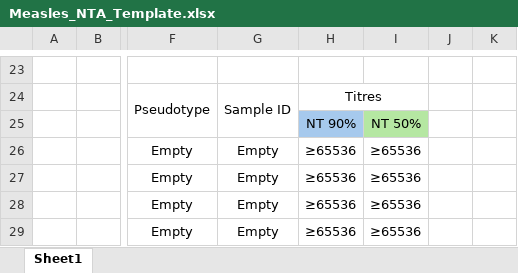
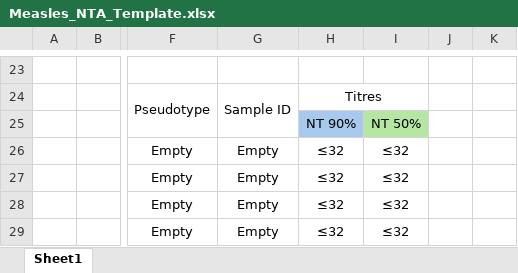
Before and after one commit to sscott97/NTAWeb, an Excel workbook: excel_templates/Measles_NTA_Template.xlsx, sheet Sheet1, drawn as a sheet; only a part is shown, gaps mark what is left out; values as stored, in another font and other column widths than the file's, no borders; conditional formats not drawn; the diff names each change by its address in the sheet, - before the commit and + after, or states it on an @@ line.

```diff
--- a/excel_templates/Measles_NTA_Template.xlsx (sheet Sheet1)
+++ b/excel_templates/Measles_NTA_Template.xlsx (sheet Sheet1)
-H26:H29: ≥65536
+H26:H29: ≤32
-I26:I29: ≥65536
+I26:I29: ≤32
```
Also changed, not shown: excel_templates/Backup_NTA_Template.xlsx, excel_templates/NTA_Template.xlsx, 12 other files.
